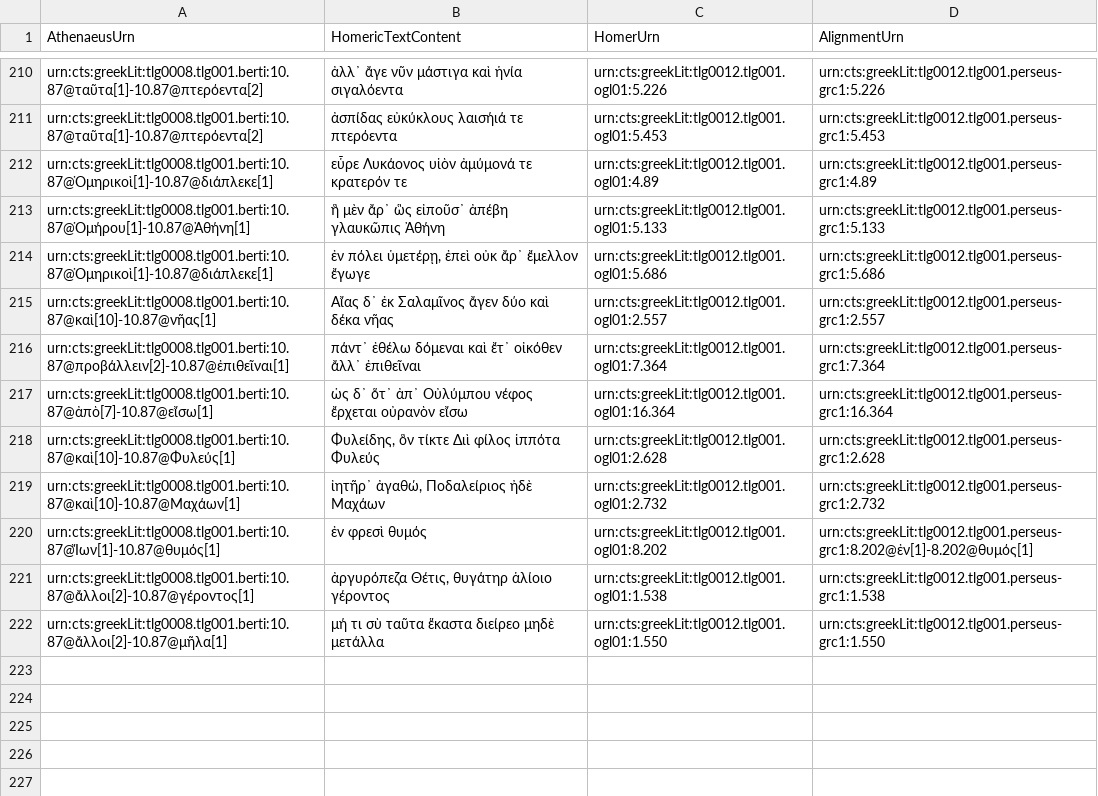
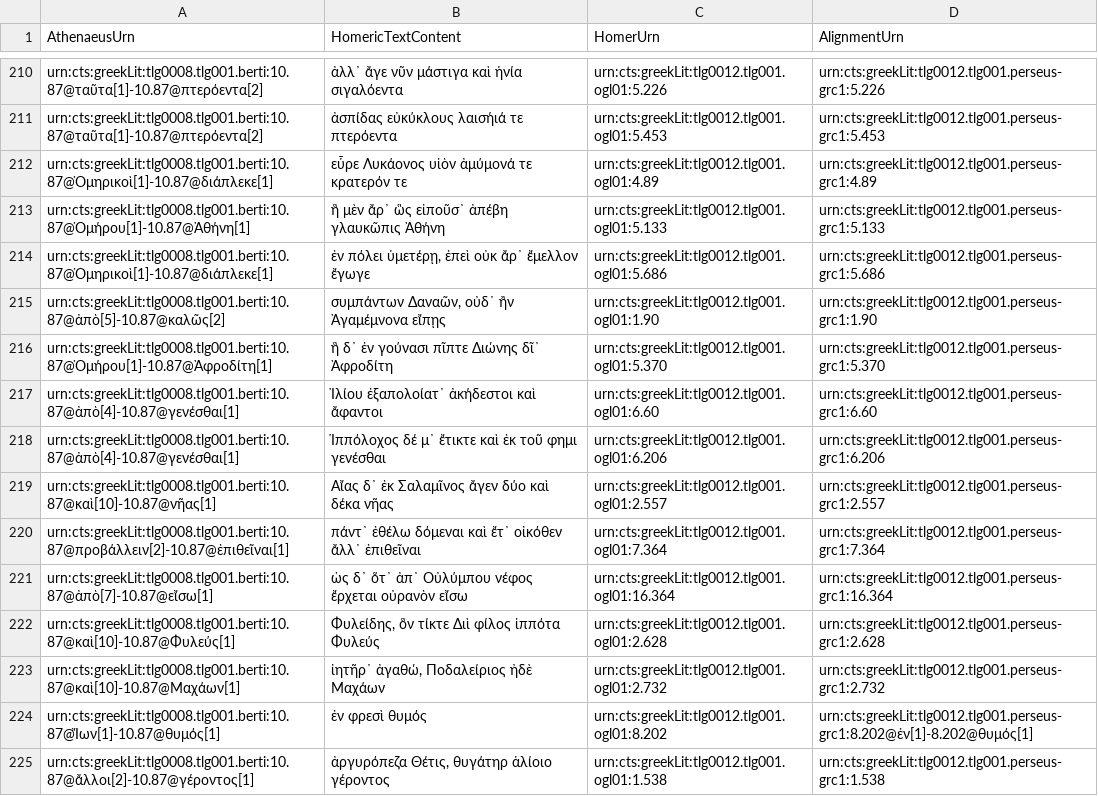
Before and after one commit to DigitalAthenaeus/homeric-reuse, a CSV file: tabular-data/htr.csv, drawn as a sheet; only a part is shown, gaps mark what is left out; the shorter side is filled out with more unchanged rows.

Commit message:
Update htr.csv

```diff
--- a/tabular-data/htr.csv
+++ b/tabular-data/htr.csv
@@ -214,2 +214,6 @@
 "urn:cts:greekLit:tlg0008.tlg001.berti:10.87@Ὁμηρικοὶ[1]-10.87@διάπλεκε[1]","ἐν πόλει ὑμετέρῃ, ἐπεὶ οὐκ ἄρ᾽ ἔμελλον ἔγωγε","urn:cts:greekLit:tlg0012.tlg001.ogl01:5.686","urn:cts:greekLit:tlg0012.tlg001.perseus-grc1:5.686"
+"urn:cts:greekLit:tlg0008.tlg001.berti:10.87@ἀπὸ[5]-10.87@καλῶς[2]","συμπάντων Δαναῶν, οὐδ᾽ ἢν Ἀγαμέμνονα εἴπῃς","urn:cts:greekLit:tlg0012.tlg001.ogl01:1.90","urn:cts:greekLit:tlg0012.tlg001.perseus-grc1:1.90"
+"urn:cts:greekLit:tlg0008.tlg001.berti:10.87@Ὁμήρου[1]-10.87@Ἀφροδίτη[1]","ἣ δ᾽ ἐν γούνασι πῖπτε Διώνης δῖ᾽ Ἀφροδίτη","urn:cts:greekLit:tlg0012.tlg001.ogl01:5.370","urn:cts:greekLit:tlg0012.tlg001.perseus-grc1:5.370"
+"urn:cts:greekLit:tlg0008.tlg001.berti:10.87@ἀπὸ[4]-10.87@γενέσθαι[1]","Ἰλίου ἐξαπολοίατ᾽ ἀκήδεστοι καὶ ἄφαντοι","urn:cts:greekLit:tlg0012.tlg001.ogl01:6.60","urn:cts:greekLit:tlg0012.tlg001.perseus-grc1:6.60"
+"urn:cts:greekLit:tlg0008.tlg001.berti:10.87@ἀπὸ[4]-10.87@γενέσθαι[1]","Ἱππόλοχος δέ μ᾽ ἔτικτε καὶ ἐκ τοῦ φημι γενέσθαι","urn:cts:greekLit:tlg0012.tlg001.ogl01:6.206","urn:cts:greekLit:tlg0012.tlg001.perseus-grc1:6.206"
 "urn:cts:greekLit:tlg0008.tlg001.berti:10.87@καὶ[10]-10.87@νῆας[1]","Αἴας δ᾽ ἐκ Σαλαμῖνος ἄγεν δύο καὶ δέκα νῆας","urn:cts:greekLit:tlg0012.tlg001.ogl01:2.557","urn:cts:greekLit:tlg0012.tlg001.perseus-grc1:2.557"
```
